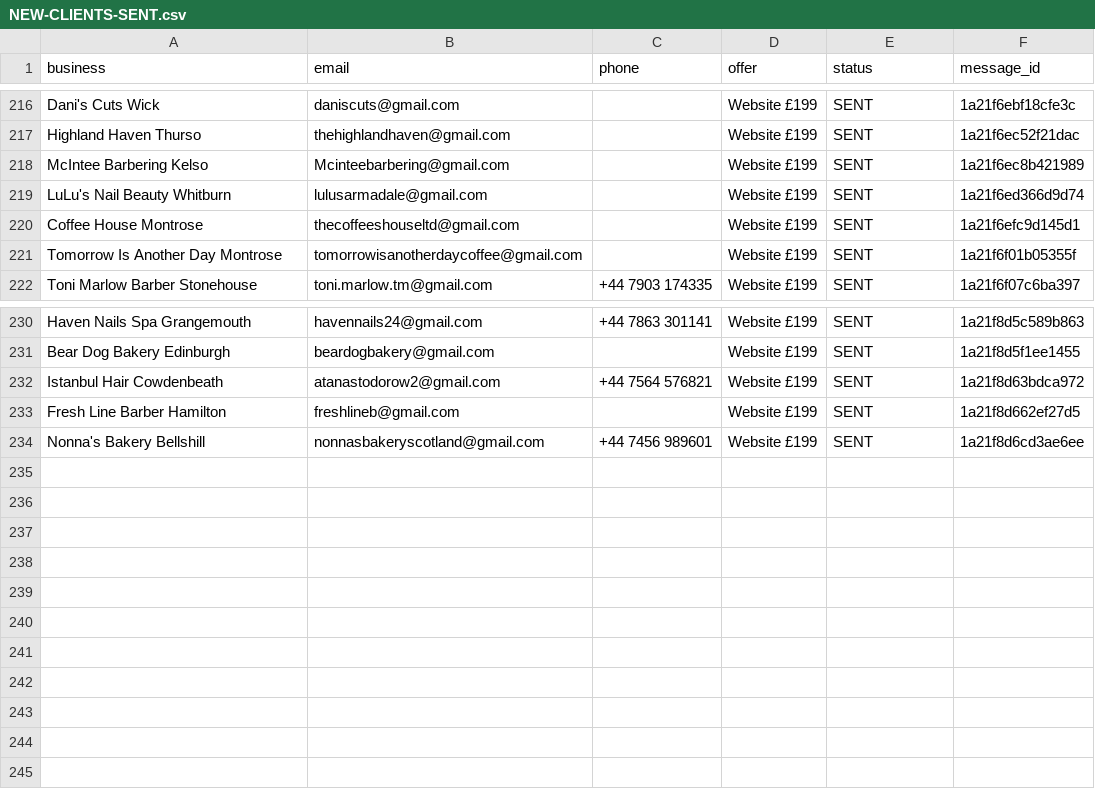
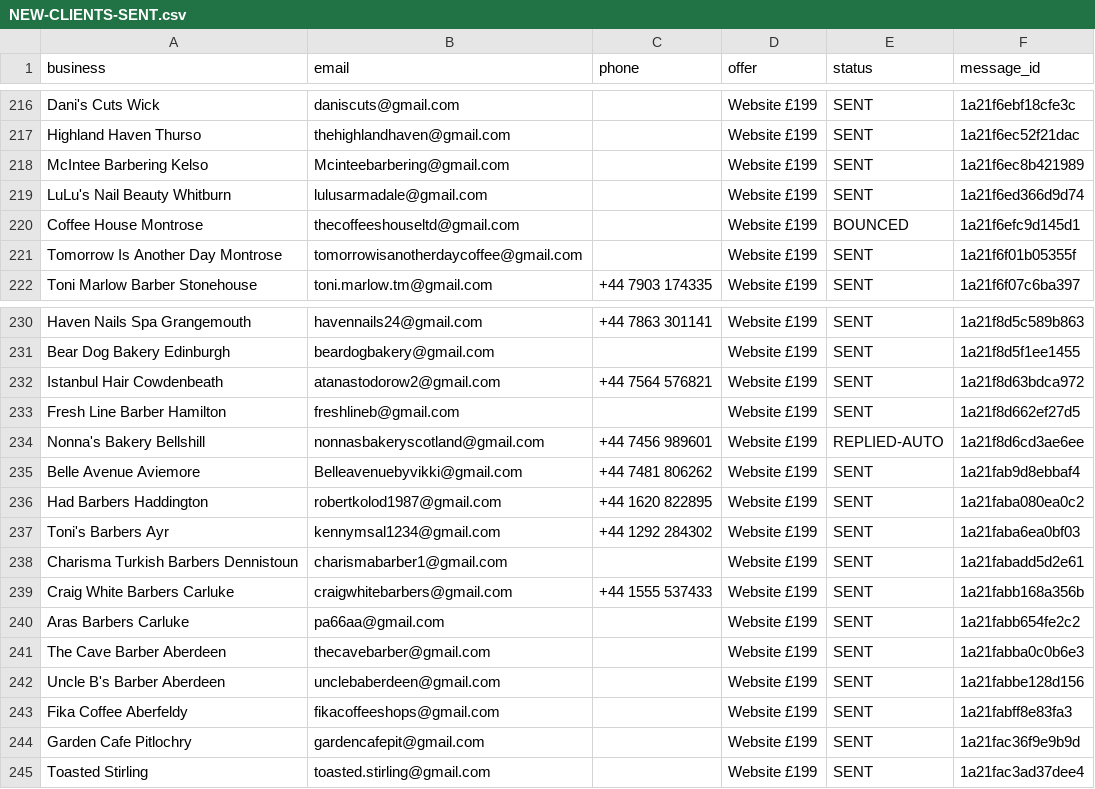
Before and after one commit to Hameed552/autogrow-starter, a CSV file: outreach-tools/same-day-cash/NEW-CLIENTS-SENT.csv, drawn as a sheet; only a part is shown, gaps mark what is left out.

```diff
--- a/outreach-tools/same-day-cash/NEW-CLIENTS-SENT.csv
+++ b/outreach-tools/same-day-cash/NEW-CLIENTS-SENT.csv
@@ -219,3 +219,3 @@ McIntee Barbering Kelso,Mcinteebarbering@gmail.com,,Website £199,SENT,1a21f6ec8
 LuLu's Nail Beauty Whitburn,lulusarmadale@gmail.com,,Website £199,SENT,1a21f6ed366d9d74
-Coffee House Montrose,thecoffeeshouseltd@gmail.com,,Website £199,SENT,1a21f6efc9d145d1
+Coffee House Montrose,thecoffeeshouseltd@gmail.com,,Website £199,BOUNCED,1a21f6efc9d145d1
 Tomorrow Is Another Day Montrose,tomorrowisanotherdaycoffee@gmail.com,,Website £199,SENT,1a21f6f01b05355f
@@ -233,2 +233,13 @@ Istanbul Hair Cowdenbeath,atanastodorow2@gmail.com,+44 7564 576821,Website £199
 Fresh Line Barber Hamilton,freshlineb@gmail.com,,Website £199,SENT,1a21f8d662ef27d5
-Nonna's Bakery Bellshill,nonnasbakeryscotland@gmail.com,+44 7456 989601,Website £199,SENT,1a21f8d6cd3ae6ee
+Nonna's Bakery Bellshill,nonnasbakeryscotland@gmail.com,+44 7456 989601,Website £199,REPLIED-AUTO,1a21f8d6cd3ae6ee
+Belle Avenue Aviemore,Belleavenuebyvikki@gmail.com,+44 7481 806262,Website £199,SENT,1a21fab9d8ebbaf4
+Had Barbers Haddington,robertkolod1987@gmail.com,+44 1620 822895,Website £199,SENT,1a21faba080ea0c2
+Toni's Barbers Ayr,kennymsal1234@gmail.com,+44 1292 284302,Website £199,SENT,1a21faba6ea0bf03
+Charisma Turkish Barbers Dennistoun,charismabarber1@gmail.com,,Website £199,SENT,1a21fabadd5d2e61
+Craig White Barbers Carluke,craigwhitebarbers@gmail.com,+44 1555 537433,Website £199,SENT,1a21fabb168a356b
+Aras Barbers Carluke,pa66aa@gmail.com,,Website £199,SENT,1a21fabb654fe2c2
+The Cave Barber Aberdeen,thecavebarber@gmail.com,,Website £199,SENT,1a21fabba0c0b6e3
+Uncle B's Barber Aberdeen,unclebaberdeen@gmail.com,,Website £199,SENT,1a21fabbe128d156
+Fika Coffee Aberfeldy,fikacoffeeshops@gmail.com,,Website £199,SENT,1a21fabff8e83fa3
+Garden Cafe Pitlochry,gardencafepit@gmail.com,,Website £199,SENT,1a21fac36f9e9b9d
+Toasted Stirling,toasted.stirling@gmail.com,,Website £199,SENT,1a21fac3ad37dee4
```
Also changed, not shown: outreach-tools/same-day-cash/WALK-SHEET-LEITH.csv, 1 other file.
